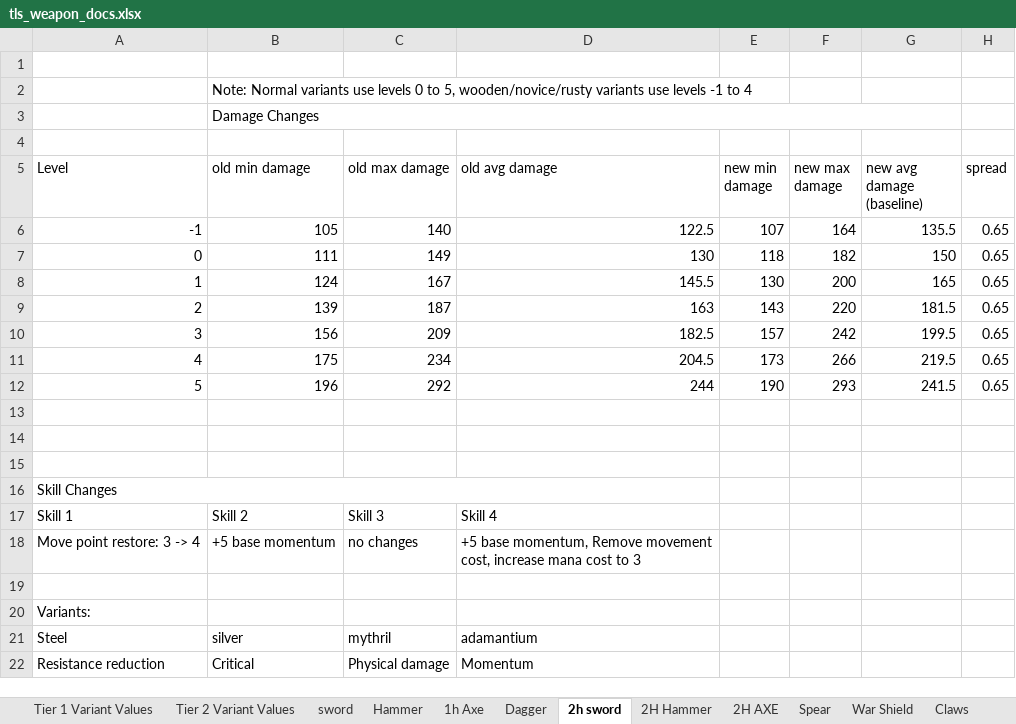
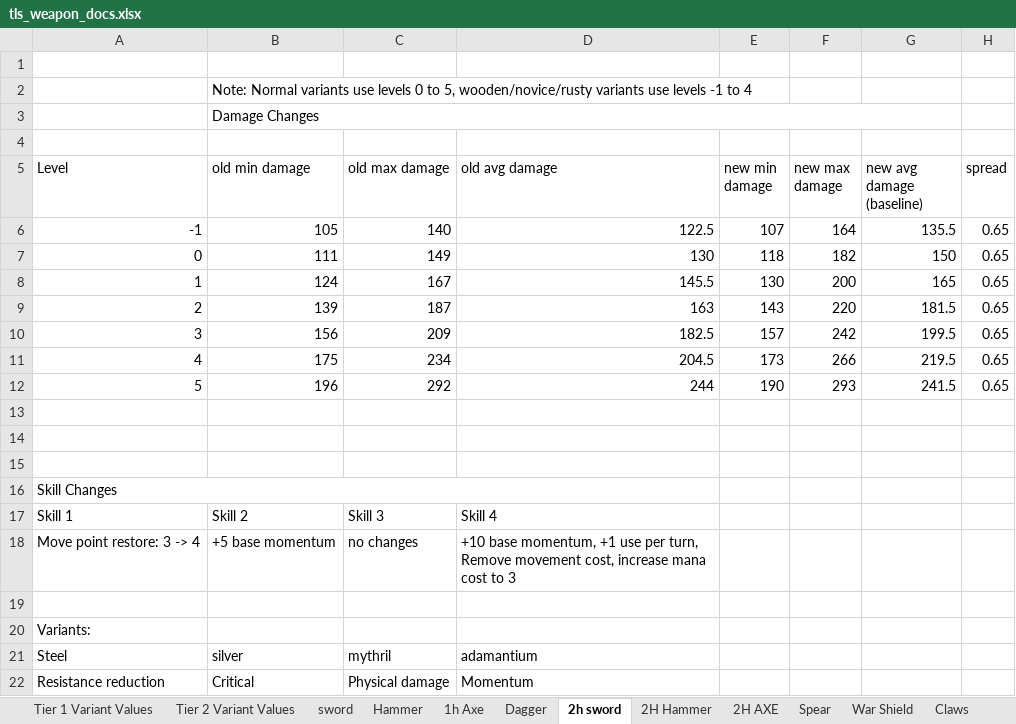
Before and after one commit to Grobobobo/tls_dev2, an Excel workbook: scripts/WeaponData/tls_weapon_docs.xlsx, sheet 2h sword, drawn as a sheet; values as stored, in another font and other column widths than the file's, no borders; charts and pictures and table styles not drawn; the diff names each change by its address in the sheet, - before the commit and + after, or states it on an @@ line.

```diff
--- a/scripts/WeaponData/tls_weapon_docs.xlsx (sheet 2h sword)
+++ b/scripts/WeaponData/tls_weapon_docs.xlsx (sheet 2h sword)
-D18 (old avg damage): +5 base momentum, Remove movement…
+D18 (old avg damage): +10 base momentum, +1 use per turn, Remove movement…
```
Also changed, not shown: sheet Tier 2 Variant Values, sheet Hand crossbow, sheet Sacred Flower, sheet Wand, sheet Spear, sheet Magic orb, charts or pictures, 23 other files.
